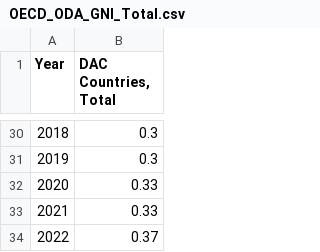
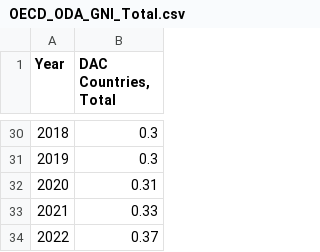
Before and after one commit to Qery-Data/ODA-Datatracker, a CSV file: data/OECD_ODA_GNI_Total.csv, drawn as a sheet; only a part is shown, gaps mark what is left out.

```diff
--- a/data/OECD_ODA_GNI_Total.csv
+++ b/data/OECD_ODA_GNI_Total.csv
@@ -31,3 +31,3 @@ Year,"DAC Countries, Total"
 2019,0.3
-2020,0.33
+2020,0.31
 2021,0.33
```
Also changed, not shown: data/OECD_ODA_GNI_Total_Country.csv, data/OECD_ODA_GRANT_GNI_recent_y.csv, 3 other files.
